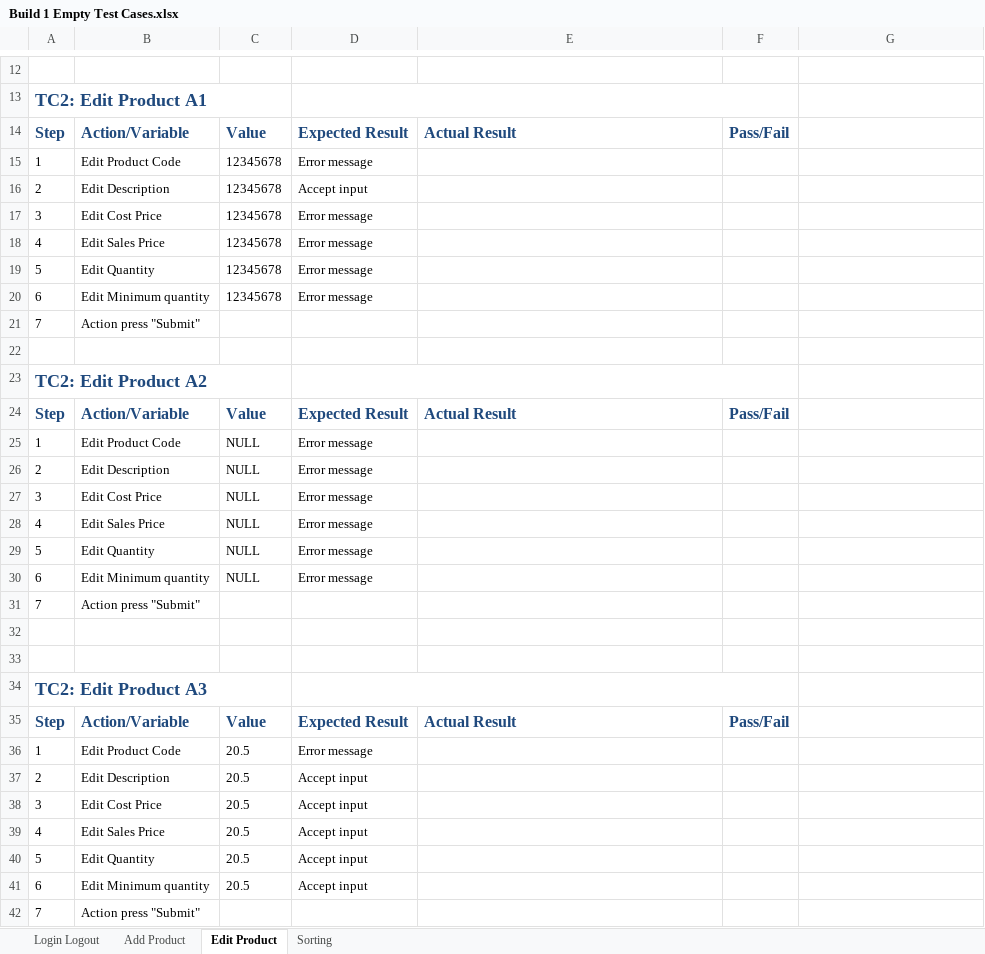
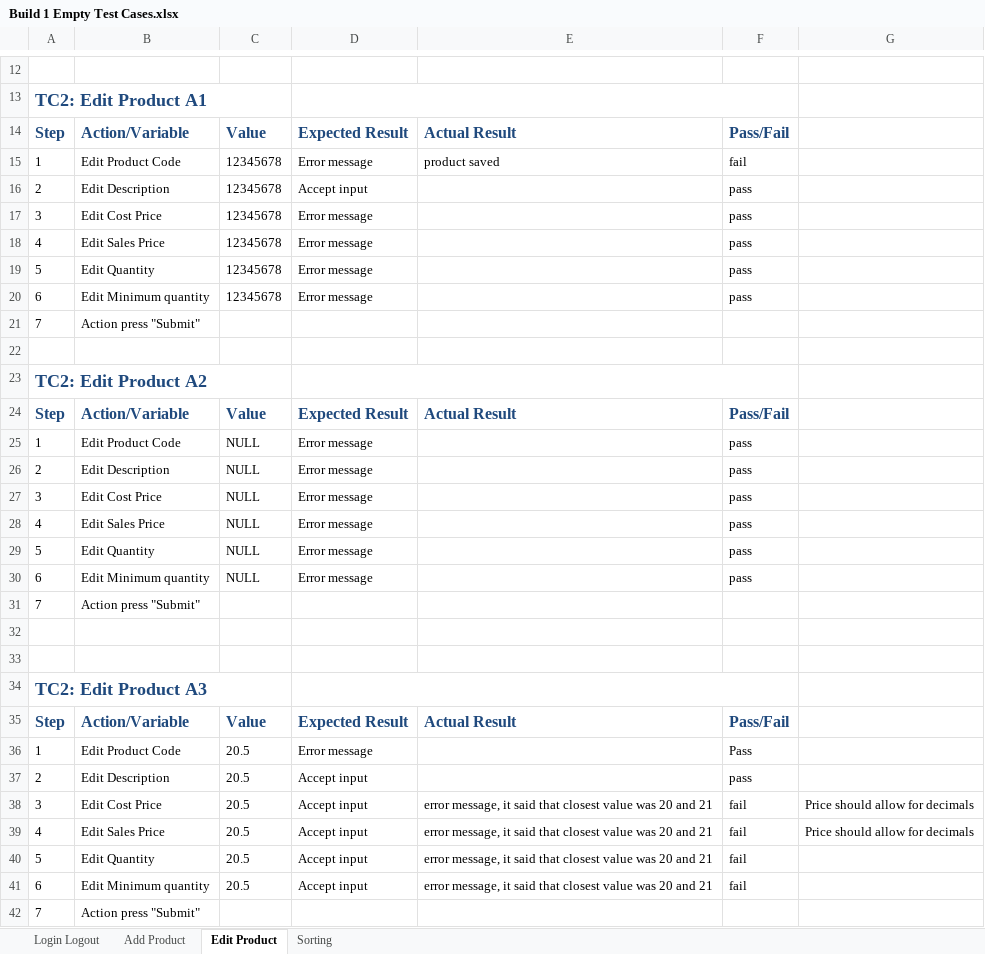
Before and after one commit to ahal64/src, an Excel workbook: Build 1 Empty Test Cases.xlsx, sheet Edit Product, drawn as a sheet; only a part is shown, gaps mark what is left out; values as stored, in another font and other column widths than the file's, no borders; the diff covers the shown part only; the diff names each change by its address in the sheet, - before the commit and + after, or states it on an @@ line.

```diff
--- a/Build 1 Empty Test Cases.xlsx (sheet Edit Product)
+++ b/Build 1 Empty Test Cases.xlsx (sheet Edit Product)
-E15: (empty)
+E15: product saved
-F15: (empty)
+F15: fail
-F16:F20: (empty)
+F16:F20: pass
-F25:F30: (empty)
+F25:F30: pass
-F36: (empty)
+F36: Pass
-F37: (empty)
+F37: pass
-E38:E41: (empty)
+E38:E41: error message, it said that closest value was 20 and 21
-F38:F41: (empty)
+F38:F41: fail
-G38:G39: (empty)
+G38:G39: Price should allow for decimals
```
Also changed, not shown: 51 edited cells and merged cells elsewhere in this sheet, sheet Add Product, 9 other files.
